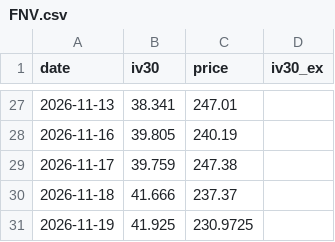
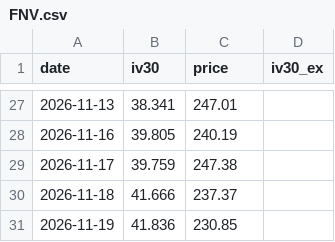
Before and after one commit to joellis7777/vol-wheel, a CSV file: data/iv_history/FNV.csv, drawn as a sheet; only a part is shown, gaps mark what is left out.

```diff
--- a/data/iv_history/FNV.csv
+++ b/data/iv_history/FNV.csv
@@ -30,2 +30,2 @@ date,iv30,price,iv30_ex
 2026-11-18,41.666,237.37,
-2026-11-19,41.925,230.9725,
+2026-11-19,41.836,230.85,
```
Also changed, not shown: data/iv_history/AMZN.csv, data/iv_history/ASST.csv, 7 other files.
